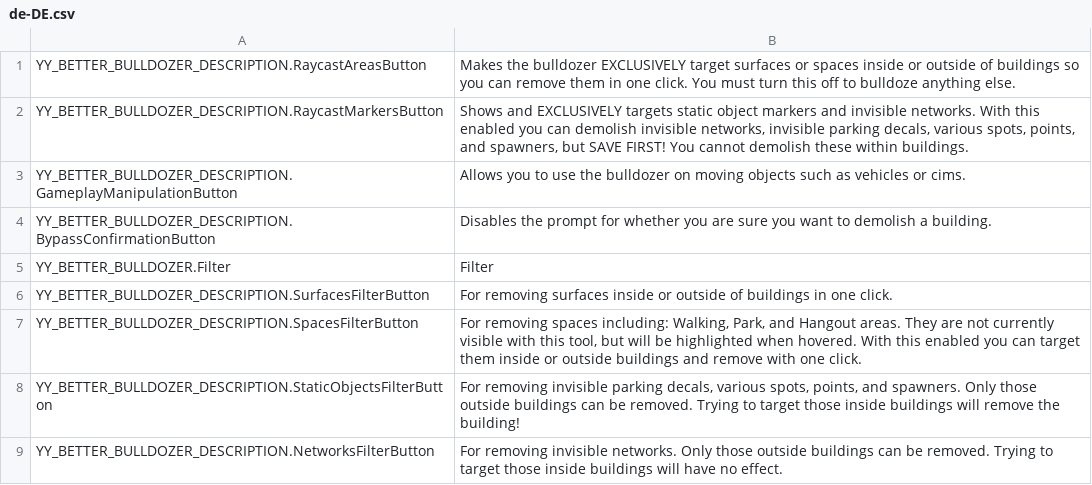
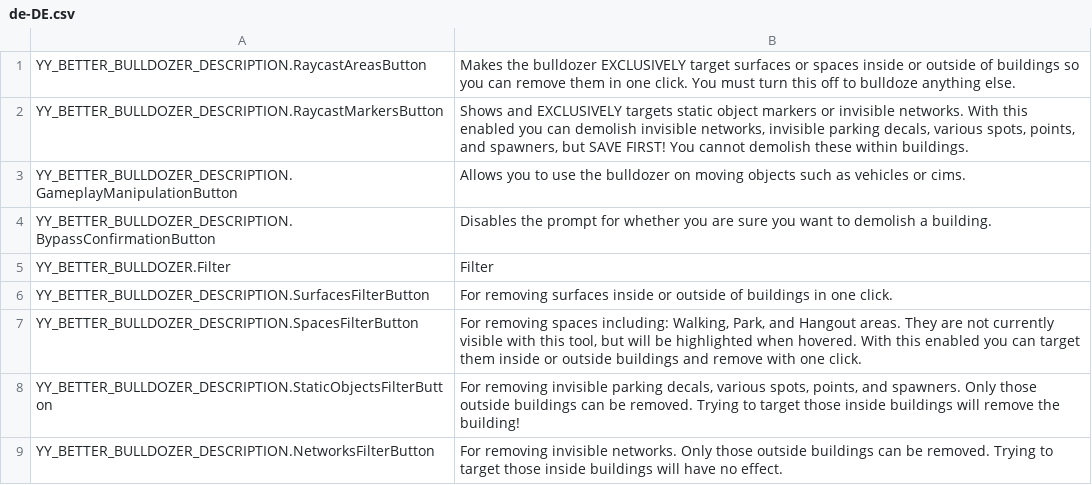
Before and after one commit to yenyang/BetterBulldozer, a CSV file: BetterBulldozer/l10n/de-DE.csv, drawn as a sheet.

```diff
--- a/BetterBulldozer/l10n/de-DE.csv
+++ b/BetterBulldozer/l10n/de-DE.csv
@@ -1,3 +1,3 @@
 "YY_BETTER_BULLDOZER_DESCRIPTION.RaycastAreasButton","Makes the bulldozer EXCLUSIVELY target surfaces or spaces inside or outside of buildings so you can remove them in one click. You must turn this off to bulldoze anything else."
-"YY_BETTER_BULLDOZER_DESCRIPTION.RaycastMarkersButton","Shows and EXCLUSIVELY targets static object markers and invisible networks. With this enabled you can demolish invisible networks, invisible parking decals, various spots, points, and spawners, but SAVE FIRST! You cannot demolish these within buildings."
+"YY_BETTER_BULLDOZER_DESCRIPTION.RaycastMarkersButton","Shows and EXCLUSIVELY targets static object markers or invisible networks. With this enabled you can demolish invisible networks, invisible parking decals, various spots, points, and spawners, but SAVE FIRST! You cannot demolish these within buildings."
 "YY_BETTER_BULLDOZER_DESCRIPTION.GameplayManipulationButton","Allows you to use the bulldozer on moving objects such as vehicles or cims."
```
Also changed, not shown: BetterBulldozer/l10n/en-US.csv, BetterBulldozer/l10n/es-ES.csv, 11 other files.
